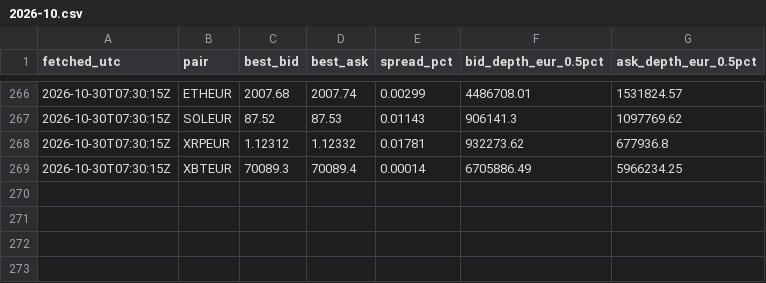
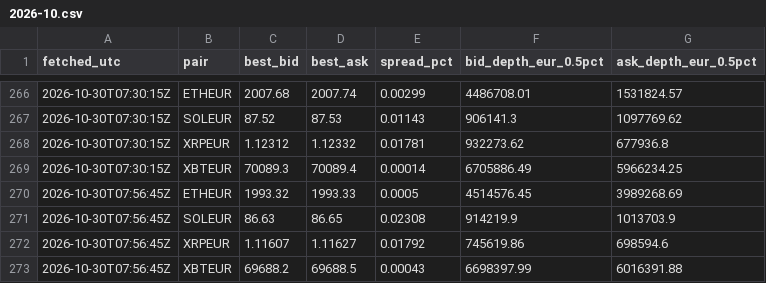
Before and after one commit to dabisattila-design/Medusa-data, a CSV file: data/depth/2026-10.csv, drawn as a sheet; only a part is shown, gaps mark what is left out; the diff names each change by its address in the sheet, - before the commit and + after, or states it on an @@ line.

```diff
--- a/data/depth/2026-10.csv
+++ b/data/depth/2026-10.csv
+row 270: 2026-10-30T07:56:45Z | ETHEUR | 1993.32 | 1993.33 | 0.0005 | 4514576.45 | 3989268.69
+row 271: 2026-10-30T07:56:45Z | SOLEUR | 86.63 | 86.65 | 0.02308 | 914219.9 | 1013703.9
+row 272: 2026-10-30T07:56:45Z | XRPEUR | 1.11607 | 1.11627 | 0.01792 | 745619.86 | 698594.6
+row 273: 2026-10-30T07:56:45Z | XBTEUR | 69688.2 | 69688.5 | 0.00043 | 6698397.99 | 6016391.88
```
Also changed, not shown: data/ticker/2026-10.csv.
